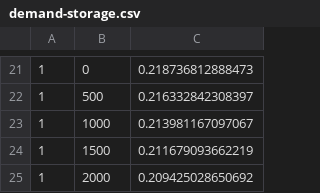
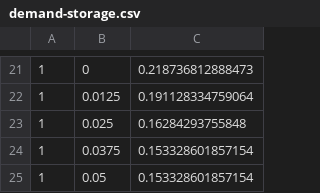
Before and after one commit to PatXue/Grid-Stability-Modeling, a CSV file: Data/Raw Data/demand-storage.csv, drawn as a sheet; only a part is shown, gaps mark what is left out; the diff covers the shown part only.

```diff
--- a/Data/Raw Data/demand-storage.csv
+++ b/Data/Raw Data/demand-storage.csv
@@ -21,5 +21,5 @@
 1,0,0.218736812888473
-1,500,0.216332842308397
-1,1000,0.213981167097067
-1,1500,0.211679093662219
-1,2000,0.209425028650692
+1,0.0125,0.191128334759064
+1,0.025,0.16284293755848
+1,0.0375,0.153328601857154
+1,0.05,0.153328601857154
```
Also changed, not shown: 32 edited cells elsewhere in this file, Data/Normalized Data/demand-storage.csv, Data/Normalized Data/storage-inertia.csv, 14 other files.
